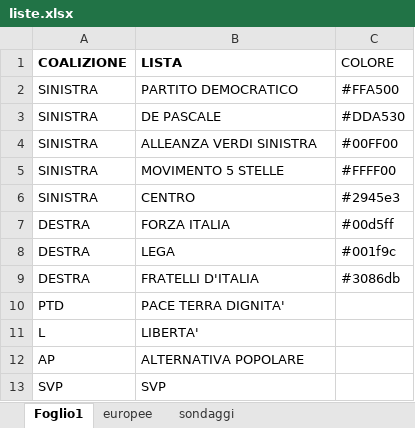
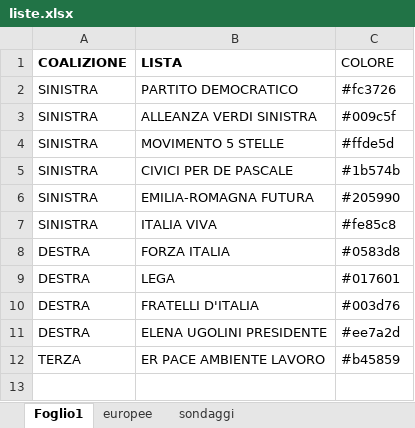
Before and after one commit to fornaeffe/elezioni-EMR, an Excel workbook: dati/liste.xlsx, sheet Foglio1, drawn as a sheet; values as stored, in another font and other column widths than the file's, no borders; removed rows and columns are numbered as before the commit, all else as after; the diff names each change by its address in the sheet, - before the commit and + after, or states it on an @@ line.

```diff
--- a/dati/liste.xlsx (sheet Foglio1)
+++ b/dati/liste.xlsx (sheet Foglio1)
-C2 (COLORE): #FFA500
+C2 (COLORE): #fc3726
-row 3: SINISTRA | DE PASCALE | #DDA530
-C3 (COLORE): #00FF00
+C3 (COLORE): #009c5f
-C4 (COLORE): #FFFF00
+C4 (COLORE): #ffde5d
-row 6: SINISTRA | CENTRO | #2945e3
+row 5: SINISTRA | CIVICI PER DE PASCALE | #1b574b
+row 6: SINISTRA | EMILIA-ROMAGNA FUTURA | #205990
+row 7: SINISTRA | ITALIA VIVA | #fe85c8
-C8 (COLORE): #00d5ff
+C8 (COLORE): #0583d8
-C9 (COLORE): #001f9c
+C9 (COLORE): #017601
-C10 (COLORE): #3086db
+C10 (COLORE): #003d76
-row 10: PTD | PACE TERRA DIGNITA'
-row 11: L | LIBERTA'
-row 12: AP | ALTERNATIVA POPOLARE
-row 13: SVP | SVP
+row 11: DESTRA | ELENA UGOLINI PRESIDENTE | #ee7a2d
+row 12: TERZA | ER PACE AMBIENTE LAVORO | #b45859
```
Also changed, not shown: sheet sondaggi, dati/corrispondenza_liste.xlsx, 2 other files.
